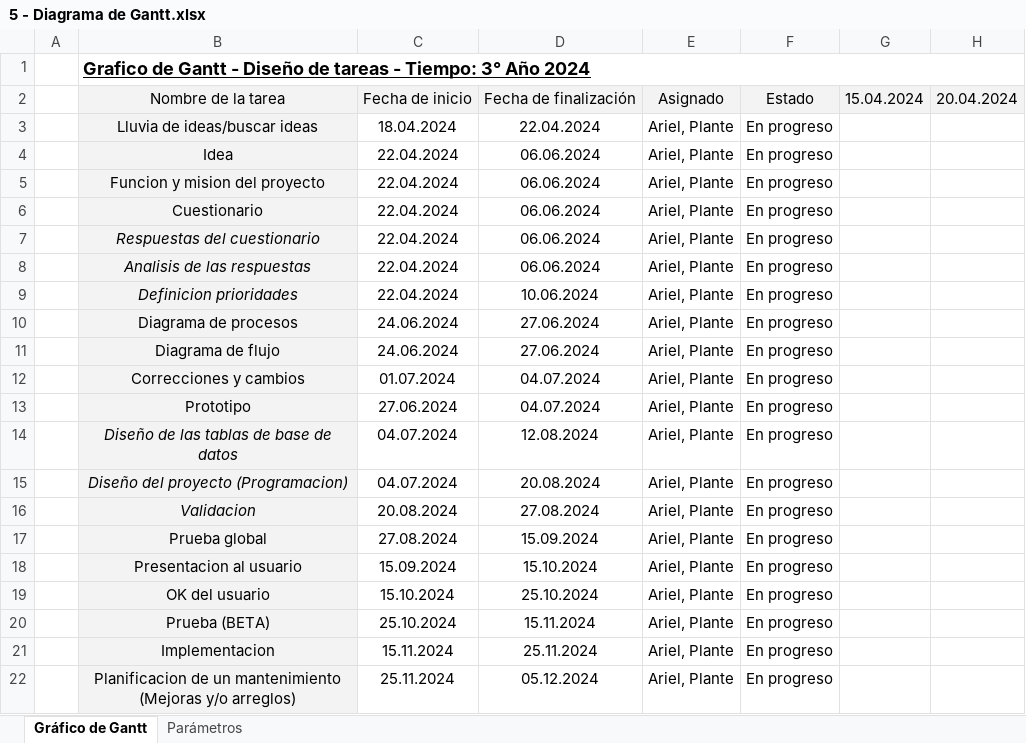
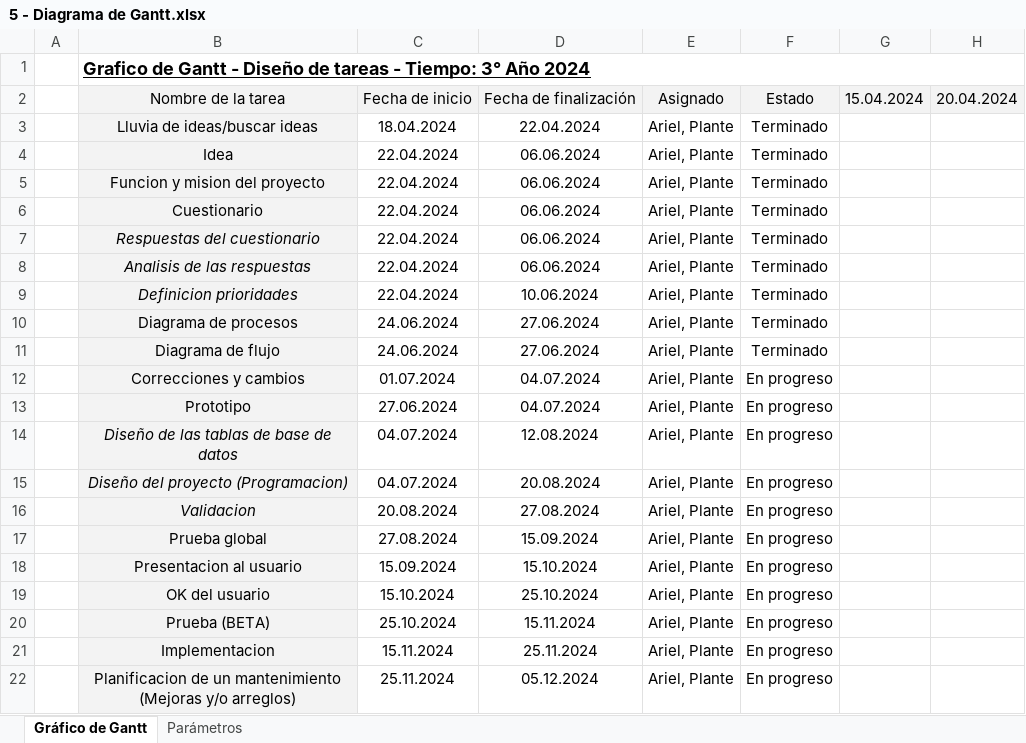
Before and after one commit to aeptdf/repositorioPracticas3, an Excel workbook: 5 - Diagrama de Gantt - Tareas x Tiempo/5 - Diagrama de Gantt.xlsx, sheet Gráfico de Gantt, drawn as a sheet; only a part is shown; values as stored, in another font and other column widths than the file's, no borders; charts and pictures and conditional formats not drawn; the diff names each change by its address in the sheet, - before the commit and + after, or states it on an @@ line.

Commit message:
Se corrigio el diagrama de gantt

```diff
--- a/5 - Diagrama de Gantt - Tareas x Tiempo/5 - Diagrama de Gantt.xlsx (sheet Gráfico de Gantt)
+++ b/5 - Diagrama de Gantt - Tareas x Tiempo/5 - Diagrama de Gantt.xlsx (sheet Gráfico de Gantt)
-F3:F11: En progreso
+F3:F11: Terminado
```
